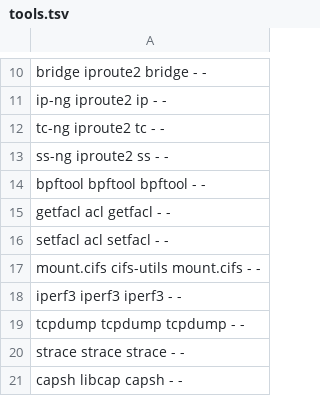
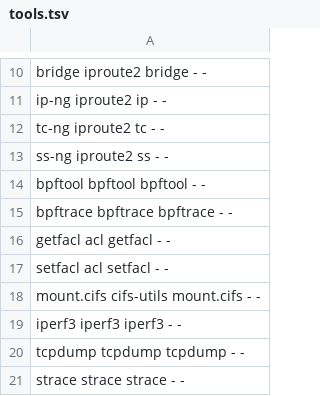
Before and after one commit to ivangotoy/android-linux-tools, a TSV file: ndk/tools.tsv, drawn as a sheet; only a part is shown, gaps mark what is left out; the shorter side is filled out with more unchanged rows; the diff names each change by its address in the sheet, - before the commit and + after, or states it on an @@ line.

Commit message:
Add bpftrace 0.27.1 (static, LLVM/clang 23.1.5 BPF backend)
New NDK recipes:
- llvm 23.1.5: host llvm-min-tblgen/llvm-tblgen/clang-tblgen, then aarch64 Android static libraries
  with clang, BPF target only, RTTI, LIBCLANG_BUILD_STATIC, no tools/tests/docs (signature verified,
  key FFB3368980F3E6BB5737145A316C56D064CACBA5)
- bcc 0.37.0: only upstream's LLVM-free bcc-loader-static sources (bcc_syms, bcc_elf, bcc_proc, ...)
- cereal 1.3.2 (header-only) with upstream fix d81e2f7 for clang 19+
- bpftrace 0.27.1 with the libbpf commit of its submodule; fully static (patch drops -Wl,-Bdynamic
  from the Android STATIC_LINKING branch)

xz additionally installs liblzma.a for bcc/bpftrace (the xz program is unchanged). The builder image
gets g++ and xxd in a layer after the NDK. bpftrace is in both flavours (ndk/tools.tsv) and has a
version check and a BEGIN probe check in phone-test.sh. Survey and decisions in ndk/REFERENCES.md.

Two clean builds give byte-identical ZIPs, MANIFEST and ELFs; the other 61 programs are
byte-identical to the v2.2-r2 build. bpftrace is 85944632 bytes.

```diff
--- a/ndk/tools.tsv
+++ b/ndk/tools.tsv
+row 15: bpftrace bpftrace bpftrace - -
```
Also changed, not shown: 13 other files.
